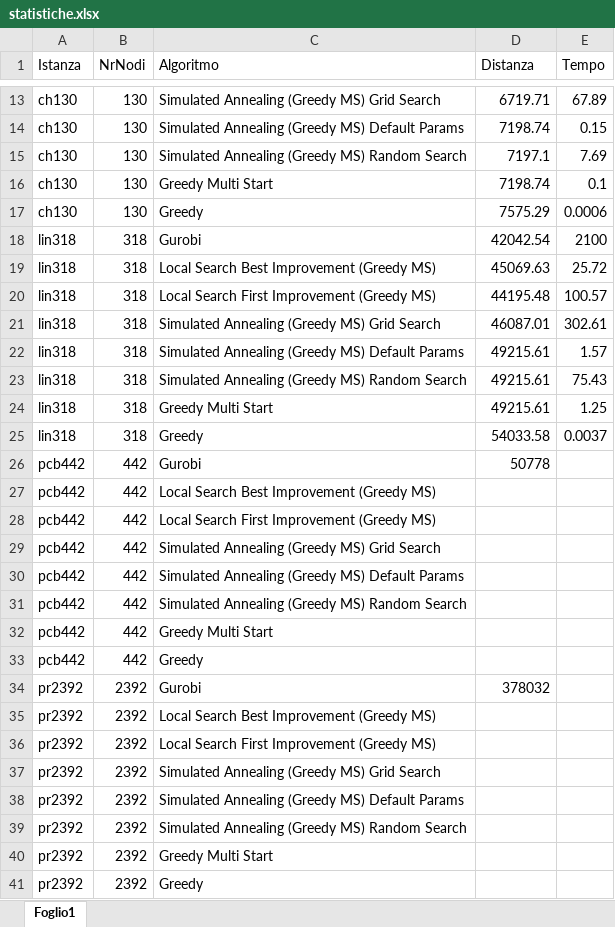
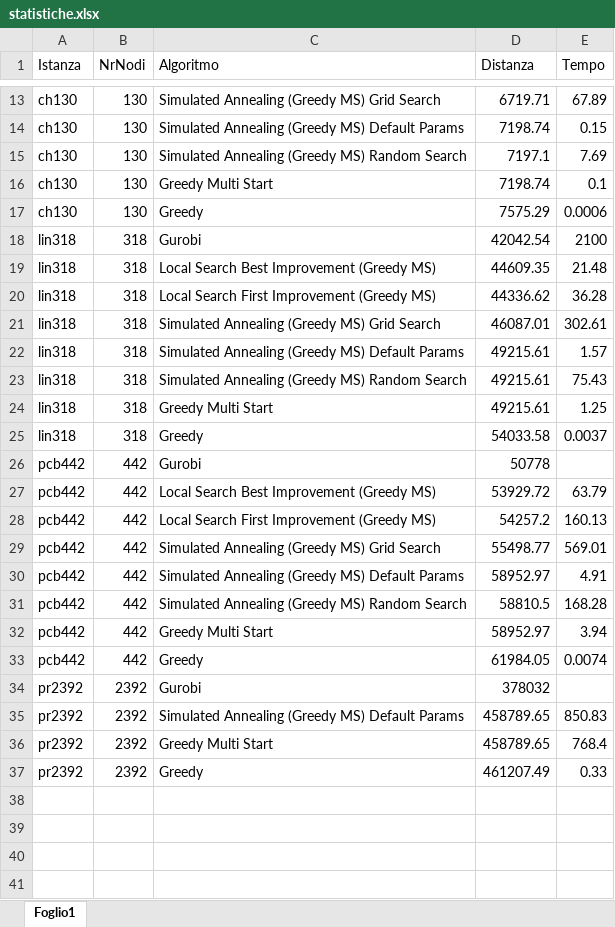
Before and after one commit to Tommaso1606/Algoritmi-di-Ottimizzazione-Combinatoria-e-su-Rete-, an Excel workbook: Statistiche PBI/statistiche.xlsx, sheet Foglio1, drawn as a sheet; only a part is shown, gaps mark what is left out; values as stored, in another font and other column widths than the file's, no borders; table styles not drawn; removed rows and columns are numbered as before the commit, all else as after; the diff covers the shown part only; the diff names each change by its address in the sheet, - before the commit and + after, or states it on an @@ line.

```diff
--- a/Statistiche PBI/statistiche.xlsx (sheet Foglio1)
+++ b/Statistiche PBI/statistiche.xlsx (sheet Foglio1)
-D19 (Distanza): 45069.63
+D19 (Distanza): 44609.35
-E19 (Tempo): 25.72
+E19 (Tempo): 21.48
-D20 (Distanza): 44195.48
+D20 (Distanza): 44336.62
-E20 (Tempo): 100.57
+E20 (Tempo): 36.28
-D27 (Distanza): (empty)
+D27 (Distanza): 53929.72
-E27 (Tempo): (empty)
+E27 (Tempo): 63.79
-D28 (Distanza): (empty)
+D28 (Distanza): 54257.2
-E28 (Tempo): (empty)
+E28 (Tempo): 160.13
-D29 (Distanza): (empty)
+D29 (Distanza): 55498.77
-E29 (Tempo): (empty)
+E29 (Tempo): 569.01
-D30 (Distanza): (empty)
+D30 (Distanza): 58952.97
-E30 (Tempo): (empty)
+E30 (Tempo): 4.91
-D31 (Distanza): (empty)
+D31 (Distanza): 58810.5
-E31 (Tempo): (empty)
+E31 (Tempo): 168.28
-D32 (Distanza): (empty)
+D32 (Distanza): 58952.97
-E32 (Tempo): (empty)
+E32 (Tempo): 3.94
-D33 (Distanza): (empty)
+D33 (Distanza): 61984.05
-E33 (Tempo): (empty)
+E33 (Tempo): 0.0074
-row 35: pr2392 | 2392 | Local Search Best Improvement (Greedy MS)
-row 36: pr2392 | 2392 | Local Search First Improvement (Greedy MS)
-row 37: pr2392 | 2392 | Simulated Annealing (Greedy MS) Grid Search
-D35 (Distanza): (empty)
+D35 (Distanza): 458789.65
-E35 (Tempo): (empty)
+E35 (Tempo): 850.83
-row 39: pr2392 | 2392 | Simulated Annealing (Greedy MS) Random Search
-D36 (Distanza): (empty)
+D36 (Distanza): 458789.65
-E36 (Tempo): (empty)
+E36 (Tempo): 768.4
-D37 (Distanza): (empty)
+D37 (Distanza): 461207.49
-E37 (Tempo): (empty)
+E37 (Tempo): 0.33
```
Also changed, not shown: 13 edited cells elsewhere in this sheet, 16 other files.
